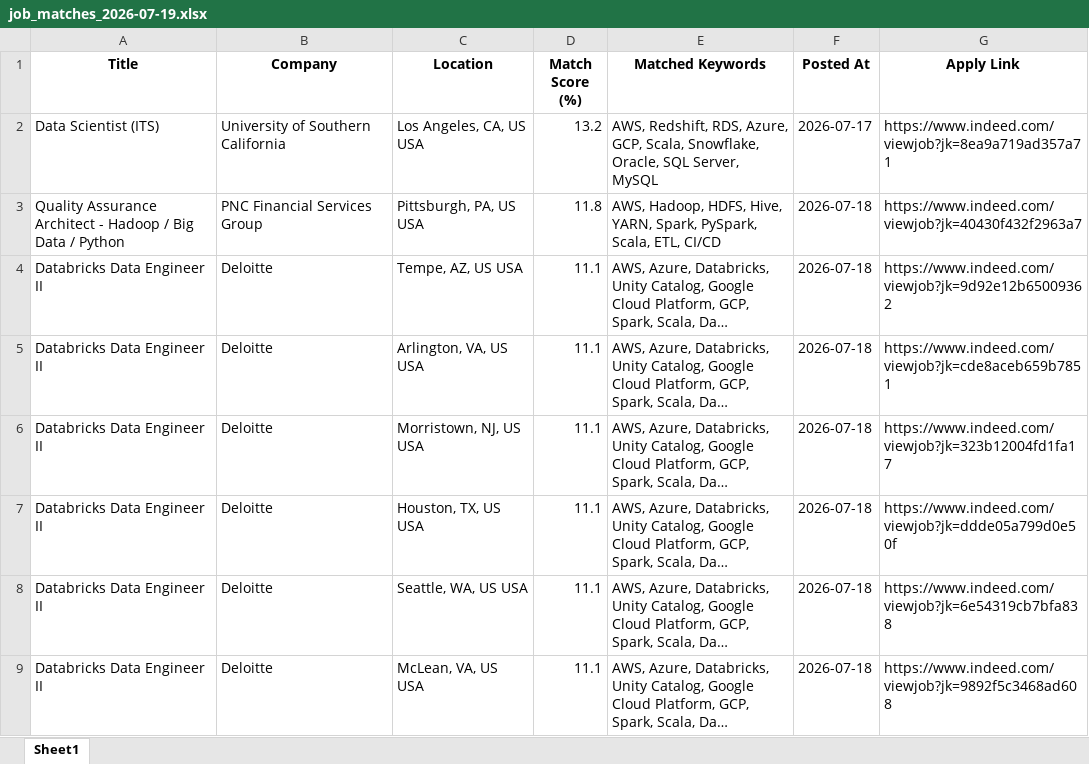
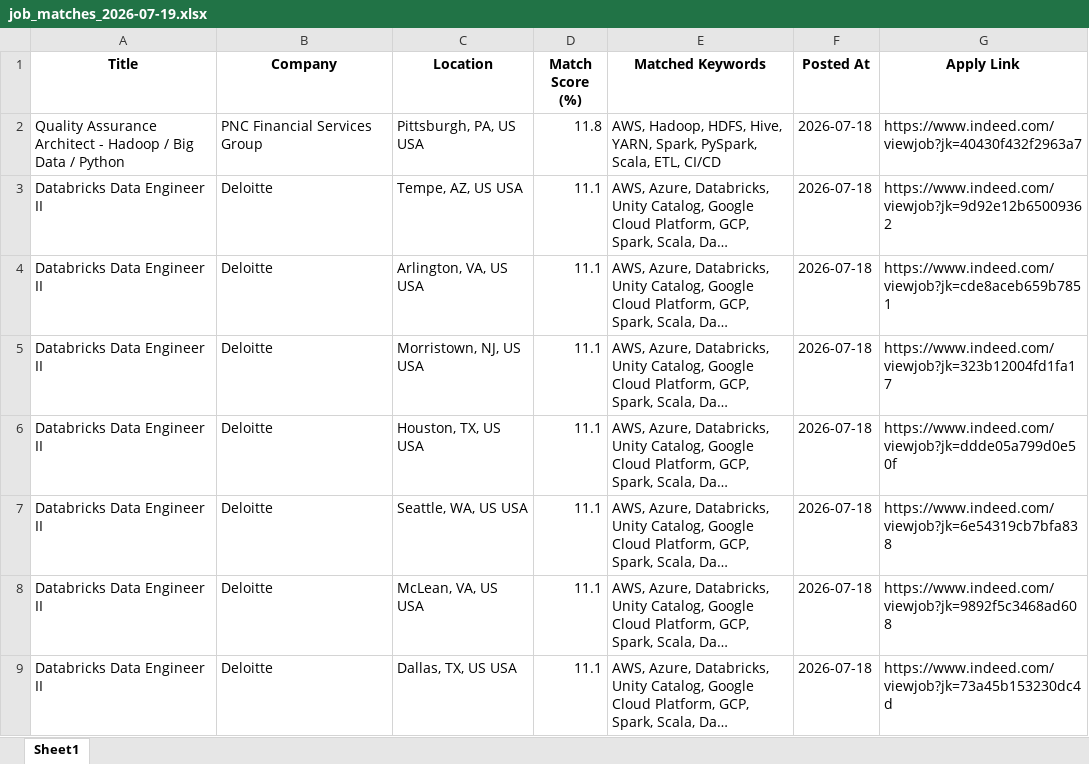
Before and after one commit to ssriramteja/Indeed_job_scrapper_DE, an Excel workbook: results/job_matches_2026-07-19.xlsx, sheet Sheet1, drawn as a sheet; only a part is shown; the shorter side is filled out with more unchanged rows; long unchanged cells end in …; values as stored, in another font and other column widths than the file's, no borders; the diff names each change by its address in the sheet, - before the commit and + after, or states it on an @@ line.

```diff
--- a/results/job_matches_2026-07-19.xlsx (sheet Sheet1)
+++ b/results/job_matches_2026-07-19.xlsx (sheet Sheet1)
-row 2: Data Scientist (ITS) | University of Southern California | Los Angeles, CA, US USA | 13.2 | AWS, Redshift, RDS, Azure, GCP, Scala, Snowflake, Oracle, SQL Server, MySQL | 2026-07-17 | https://www.indeed.com/viewjob?jk=8ea9a719ad357a71
```
Also changed, not shown: 2 other files.
